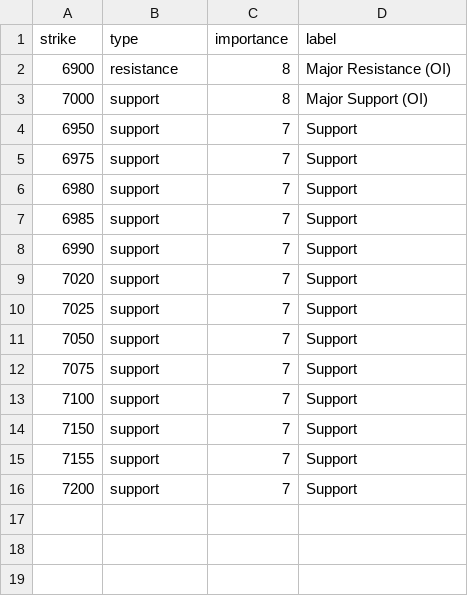
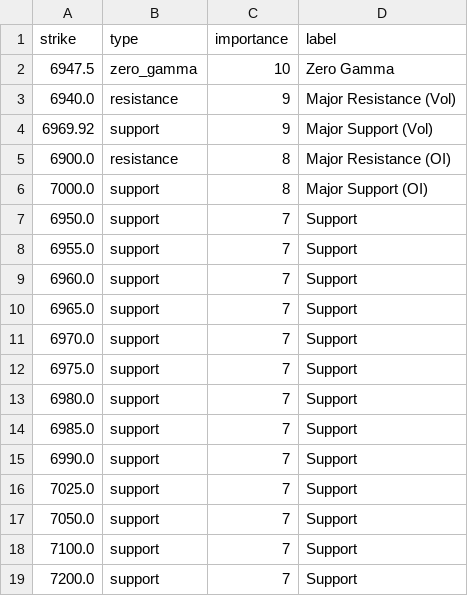
Before and after one commit to enzocosson/seed_enzocosson_gex, a CSV file: es_gex_levels_metadata.csv, drawn as a sheet.

```diff
--- a/es_gex_levels_metadata.csv
+++ b/es_gex_levels_metadata.csv
@@ -1,16 +1,19 @@
 strike,type,importance,label
-6900,resistance,8,Major Resistance (OI)
-7000,support,8,Major Support (OI)
-6950,support,7,Support
-6975,support,7,Support
-6980,support,7,Support
-6985,support,7,Support
-6990,support,7,Support
-7020,support,7,Support
-7025,support,7,Support
-7050,support,7,Support
-7075,support,7,Support
-7100,support,7,Support
-7150,support,7,Support
-7155,support,7,Support
-7200,support,7,Support
+6947.5,zero_gamma,10,Zero Gamma
+6940.0,resistance,9,Major Resistance (Vol)
+6969.92,support,9,Major Support (Vol)
+6900.0,resistance,8,Major Resistance (OI)
+7000.0,support,8,Major Support (OI)
+6950.0,support,7,Support
+6955.0,support,7,Support
+6960.0,support,7,Support
+6965.0,support,7,Support
+6970.0,support,7,Support
+6975.0,support,7,Support
+6980.0,support,7,Support
+6985.0,support,7,Support
+6990.0,support,7,Support
+7025.0,support,7,Support
+7050.0,support,7,Support
+7100.0,support,7,Support
+7200.0,support,7,Support
```
Also changed, not shown: nq_gex_levels.csv, nq_gex_levels_metadata.csv, 2 other files.
